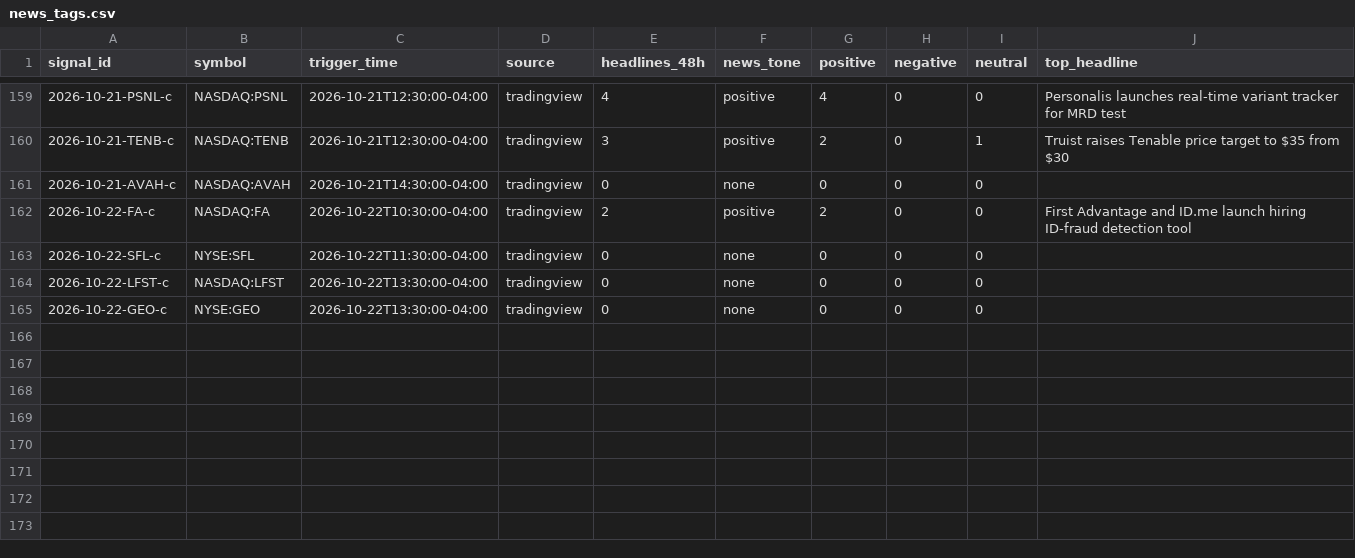
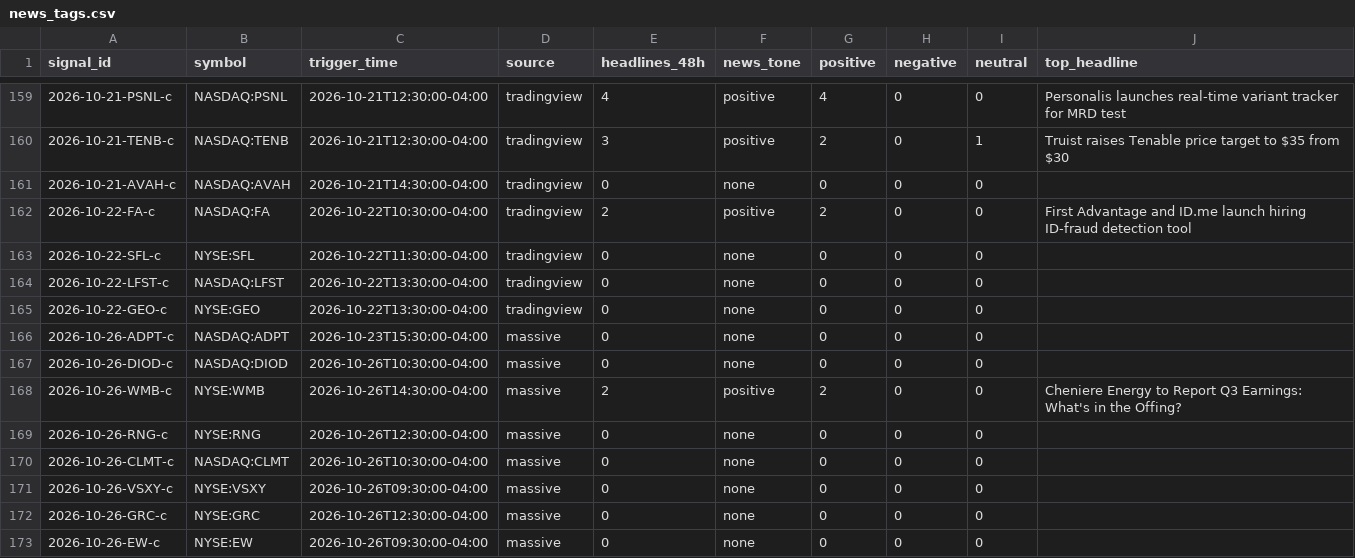
Before and after one commit to Topcat357/Strong-Stock-Lab, a CSV file: data/news_tags.csv, drawn as a sheet; only a part is shown, gaps mark what is left out; the diff names each change by its address in the sheet, - before the commit and + after, or states it on an @@ line.

```diff
--- a/data/news_tags.csv
+++ b/data/news_tags.csv
+row 166: 2026-10-26-ADPT-c | NASDAQ:ADPT | 2026-10-23T15:30:00-04:00 | massive | 0 | none | 0 | 0 | 0
+row 167: 2026-10-26-DIOD-c | NASDAQ:DIOD | 2026-10-26T10:30:00-04:00 | massive | 0 | none | 0 | 0 | 0
+row 168: 2026-10-26-WMB-c | NYSE:WMB | 2026-10-26T14:30:00-04:00 | massive | 2 | positive | 2 | 0 | 0 | Cheniere Energy to Report Q3 Earnings: What's in the Offing?
+row 169: 2026-10-26-RNG-c | NYSE:RNG | 2026-10-26T12:30:00-04:00 | massive | 0 | none | 0 | 0 | 0
+row 170: 2026-10-26-CLMT-c | NASDAQ:CLMT | 2026-10-26T10:30:00-04:00 | massive | 0 | none | 0 | 0 | 0
+row 171: 2026-10-26-VSXY-c | NYSE:VSXY | 2026-10-26T09:30:00-04:00 | massive | 0 | none | 0 | 0 | 0
+row 172: 2026-10-26-GRC-c | NYSE:GRC | 2026-10-26T12:30:00-04:00 | massive | 0 | none | 0 | 0 | 0
+row 173: 2026-10-26-EW-c | NYSE:EW | 2026-10-26T09:30:00-04:00 | massive | 0 | none | 0 | 0 | 0
```
Also changed, not shown: data/macro.csv, data/setups.csv, 5 other files.
